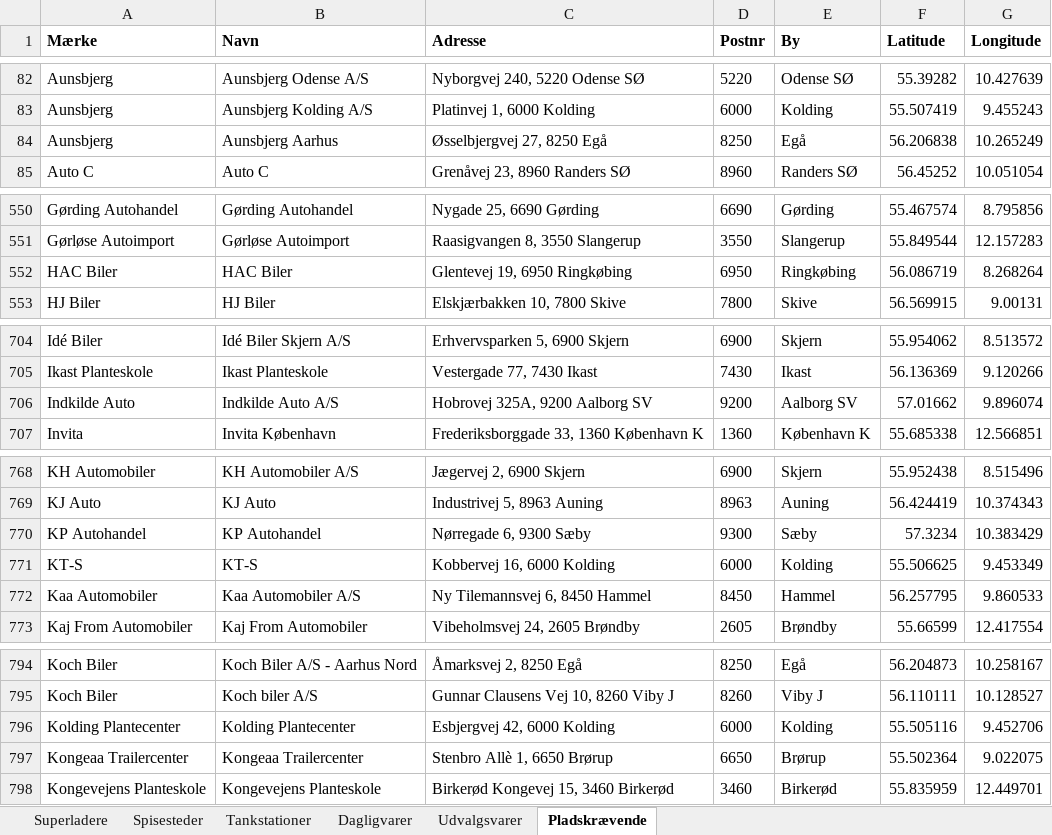
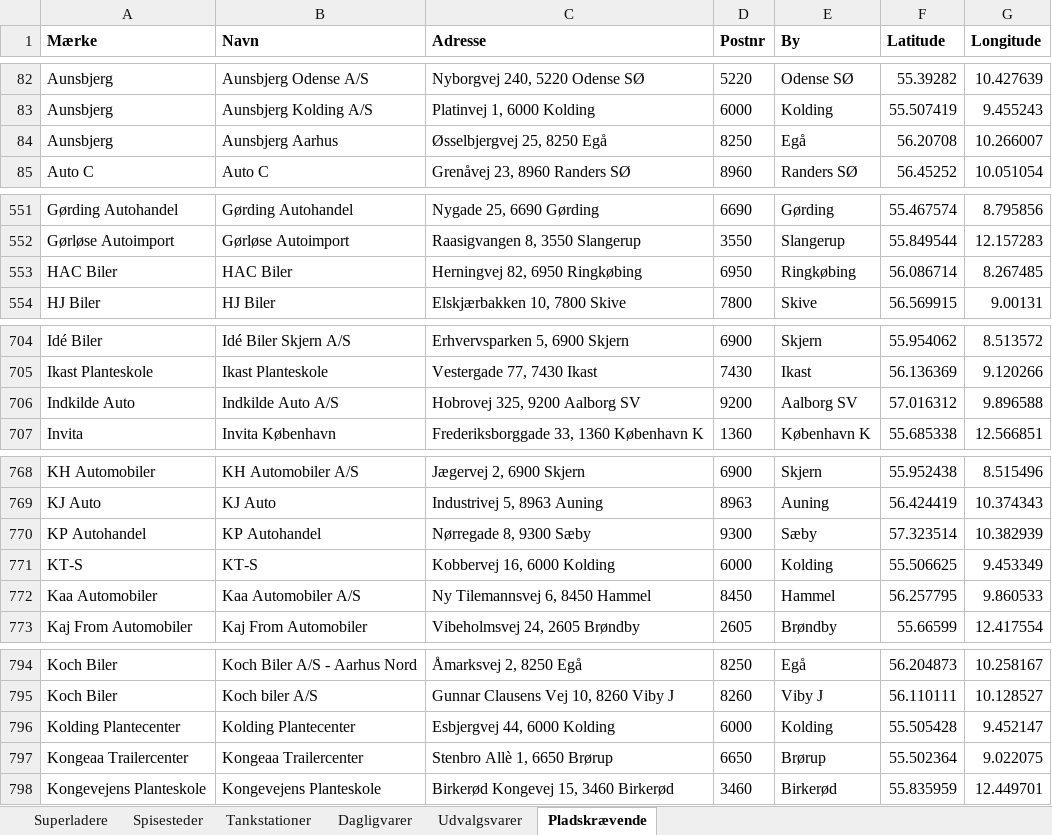
Before and after one commit to sfpkartago/retailkort, an Excel workbook: kaede_adresser.xlsx, sheet Pladskrævende, drawn as a sheet; only a part is shown, gaps mark what is left out; values as stored, in another font and other column widths than the file's, no borders; addresses are those after the commit; the diff covers the shown part only; the diff names each change by its address in the sheet, - before the commit and + after, or states it on an @@ line.

```diff
--- a/kaede_adresser.xlsx (sheet Pladskrævende)
+++ b/kaede_adresser.xlsx (sheet Pladskrævende)
-C84 (Adresse): Øsselbjergvej 27, 8250 Egå
+C84 (Adresse): Øsselbjergvej 25, 8250 Egå
-F84 (Latitude): 56.206838
+F84 (Latitude): 56.20708
-G84 (Longitude): 10.265249
+G84 (Longitude): 10.266007
-C553 (Adresse): Glentevej 19, 6950 Ringkøbing
+C553 (Adresse): Herningvej 82, 6950 Ringkøbing
-F553 (Latitude): 56.086719
+F553 (Latitude): 56.086714
-G553 (Longitude): 8.268264
+G553 (Longitude): 8.267485
-C706 (Adresse): Hobrovej 325A, 9200 Aalborg SV
+C706 (Adresse): Hobrovej 325, 9200 Aalborg SV
-F706 (Latitude): 57.01662
+F706 (Latitude): 57.016312
-G706 (Longitude): 9.896074
+G706 (Longitude): 9.896588
-C770 (Adresse): Nørregade 6, 9300 Sæby
+C770 (Adresse): Nørregade 8, 9300 Sæby
-F770 (Latitude): 57.3234
+F770 (Latitude): 57.323514
-G770 (Longitude): 10.383429
+G770 (Longitude): 10.382939
-C796 (Adresse): Esbjergvej 42, 6000 Kolding
+C796 (Adresse): Esbjergvej 44, 6000 Kolding
-F796 (Latitude): 55.505116
+F796 (Latitude): 55.505428
-G796 (Longitude): 9.452706
+G796 (Longitude): 9.452147
```
Also changed, not shown: 3 added rows, 3 removed rows and 18 edited cells elsewhere in this sheet, sheet Udvalgsvarer, 6 other files.
